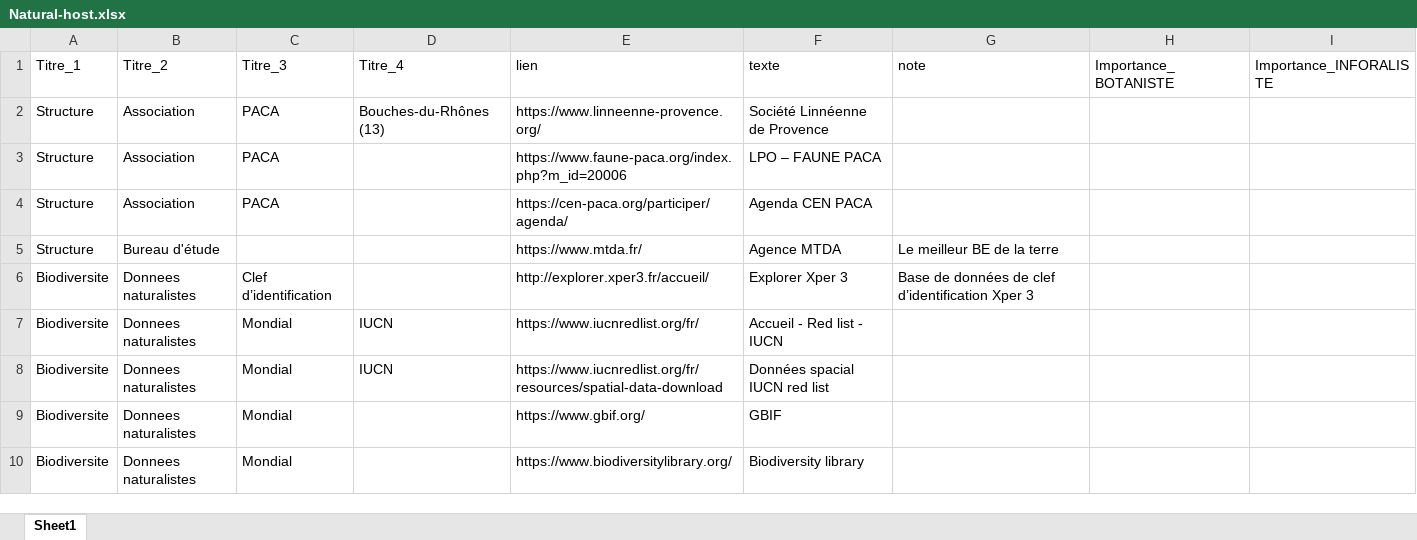
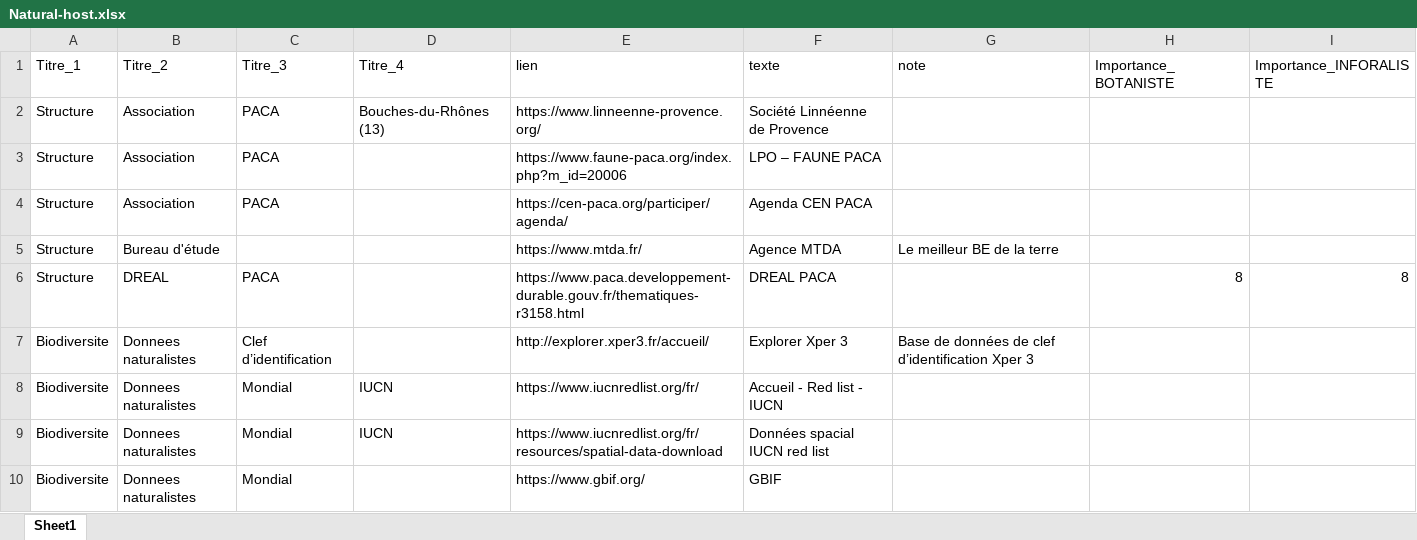
Before and after one commit to augustinsoulard/BDD_FLORE_CONSTRUCT, an Excel workbook: NATURAL-HOST/Natural-host.xlsx, sheet Sheet1, drawn as a sheet; only a part is shown; the shorter side is filled out with more unchanged rows; values as stored, in another font and other column widths than the file's, no borders; charts and pictures not drawn; the diff names each change by its address in the sheet, - before the commit and + after, or states it on an @@ line.

Commit message:
v0.1.1

```diff
--- a/NATURAL-HOST/Natural-host.xlsx (sheet Sheet1)
+++ b/NATURAL-HOST/Natural-host.xlsx (sheet Sheet1)
+row 6: Structure | DREAL | PACA |  | https://www.paca.developpement-durable.gouv.fr/thematiques-r3158.html | DREAL PACA |  | 8 | 8
```
Also changed, not shown: charts or pictures.
